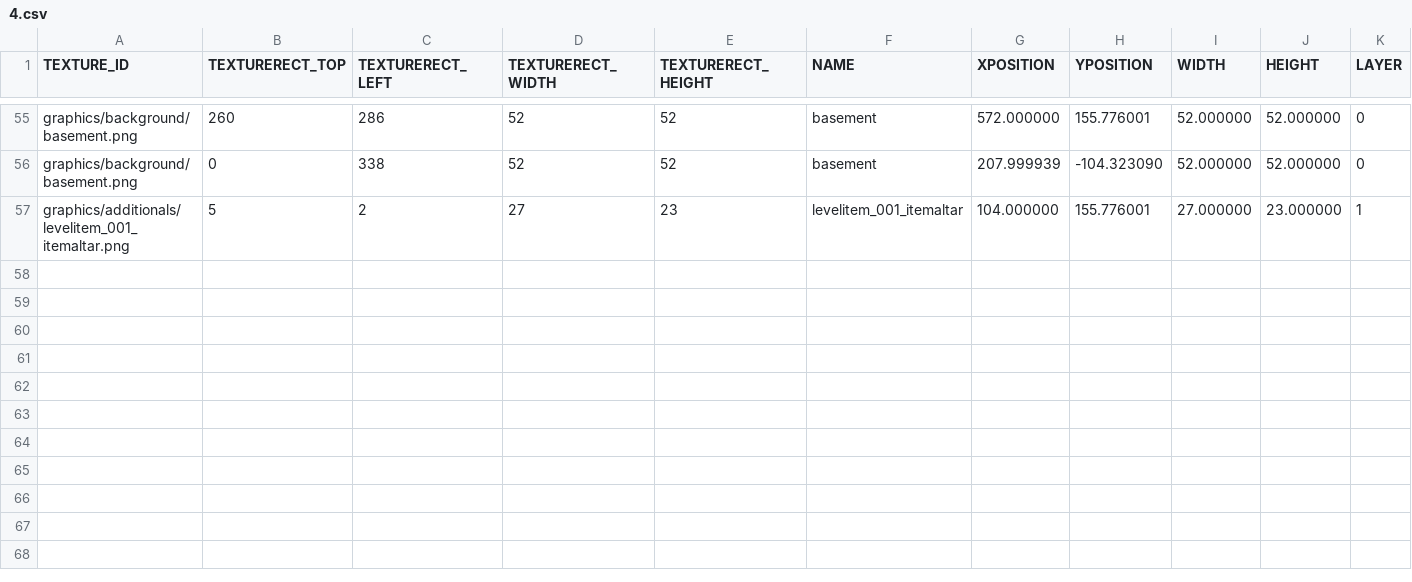
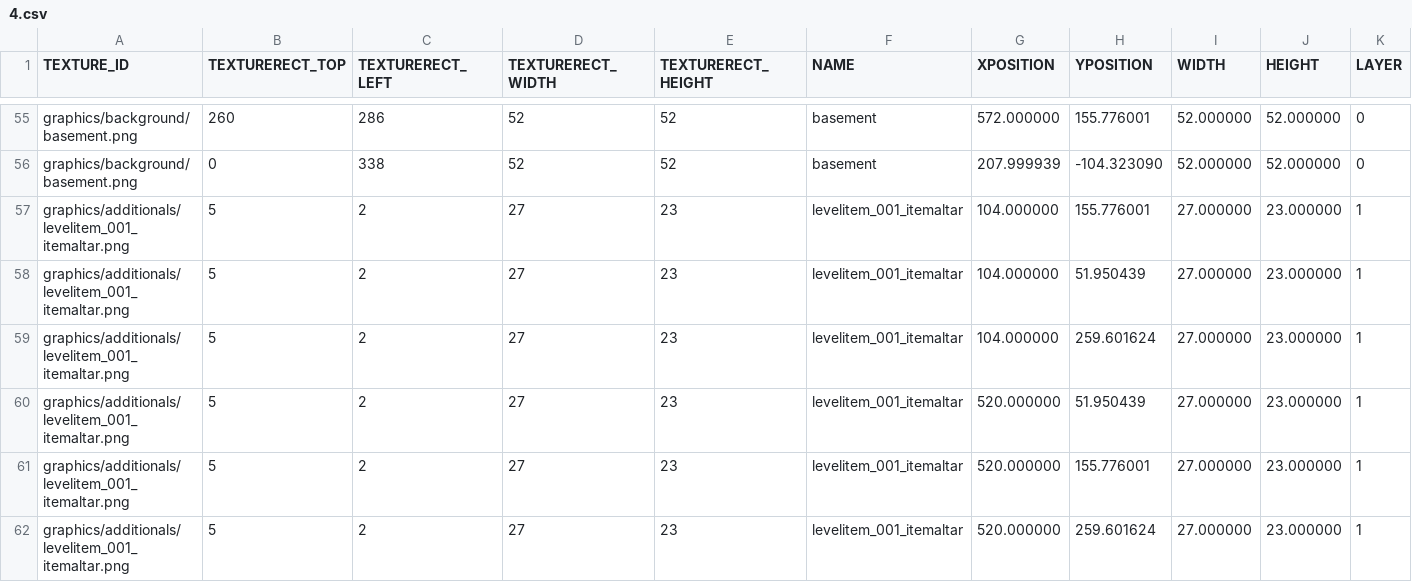
Before and after one commit to jeonglee22/sfml-issac, a CSV file: sfml-project-bin/Mapfolder/Start/4.csv, drawn as a sheet; only a part is shown, gaps mark what is left out; rows hold the shown columns only; the diff names each change by its address in the sheet, - before the commit and + after, or states it on an @@ line.

Commit message:
add 4 abilities (not yet texture)

```diff
--- a/sfml-project-bin/Mapfolder/Start/4.csv
+++ b/sfml-project-bin/Mapfolder/Start/4.csv
+row 58: graphics/additionals/levelitem_001_itemaltar.png | 5 | 2 | 27 | 23 | levelitem_001_itemaltar | 104.000000 | 51.950439 | 27.000000 | 23.000000 | 1
+row 59: graphics/additionals/levelitem_001_itemaltar.png | 5 | 2 | 27 | 23 | levelitem_001_itemaltar | 104.000000 | 259.601624 | 27.000000 | 23.000000 | 1
+row 60: graphics/additionals/levelitem_001_itemaltar.png | 5 | 2 | 27 | 23 | levelitem_001_itemaltar | 520.000000 | 51.950439 | 27.000000 | 23.000000 | 1
+row 61: graphics/additionals/levelitem_001_itemaltar.png | 5 | 2 | 27 | 23 | levelitem_001_itemaltar | 520.000000 | 155.776001 | 27.000000 | 23.000000 | 1
+row 62: graphics/additionals/levelitem_001_itemaltar.png | 5 | 2 | 27 | 23 | levelitem_001_itemaltar | 520.000000 | 259.601624 | 27.000000 | 23.000000 | 1
```
Also changed, not shown: sfml-project-bin/Mapfolder/Start/2.csv, sfml-project-bin/Mapfolder/Start/5.csv, 23 other files.
